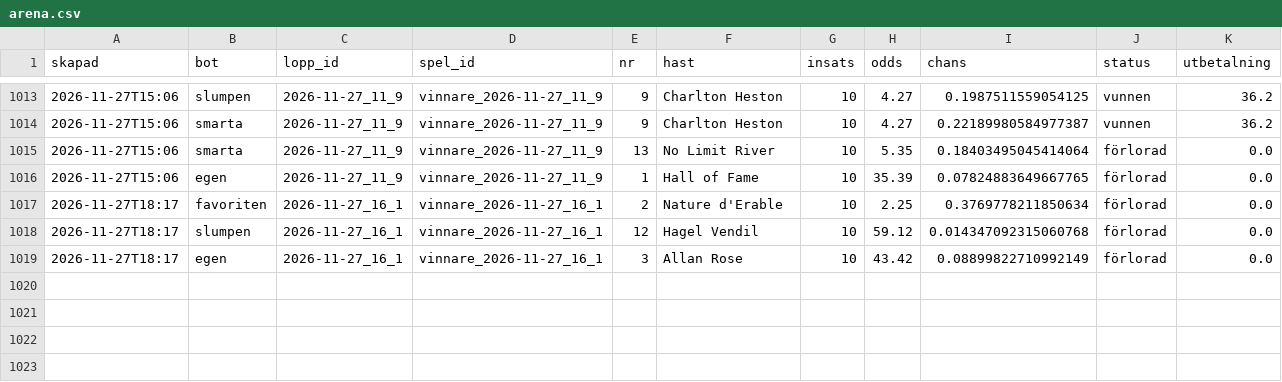
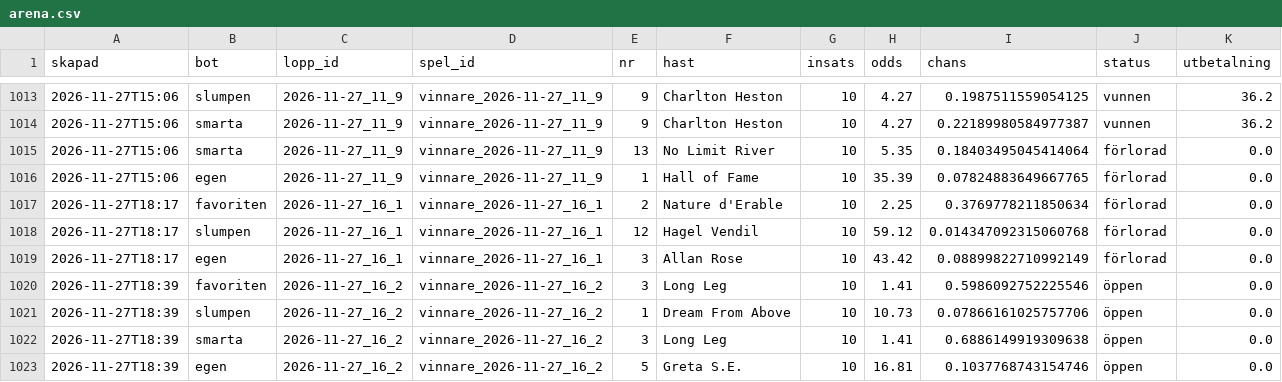
Before and after one commit to fredriklofsten/atg-bot, a CSV file: data/arena.csv, drawn as a sheet; only a part is shown, gaps mark what is left out.

```diff
--- a/data/arena.csv
+++ b/data/arena.csv
@@ -1019 +1019,5 @@ skapad,bot,lopp_id,spel_id,nr,hast,insats,odds,chans,status,utbetalning
 2026-11-27T18:17,egen,2026-11-27_16_1,vinnare_2026-11-27_16_1,3,Allan Rose,10,43.42,0.08899822710992149,förlorad,0.0
+2026-11-27T18:39,favoriten,2026-11-27_16_2,vinnare_2026-11-27_16_2,3,Long Leg,10,1.41,0.5986092752225546,öppen,0.0
+2026-11-27T18:39,slumpen,2026-11-27_16_2,vinnare_2026-11-27_16_2,1,Dream From Above,10,10.73,0.07866161025757706,öppen,0.0
+2026-11-27T18:39,smarta,2026-11-27_16_2,vinnare_2026-11-27_16_2,3,Long Leg,10,1.41,0.6886149919309638,öppen,0.0
+2026-11-27T18:39,egen,2026-11-27_16_2,vinnare_2026-11-27_16_2,5,Greta S.E.,10,16.81,0.1037768743154746,öppen,0.0
```
Also changed, not shown: data/arena_chanser.csv, data/papperspel.csv, 10 other files.
